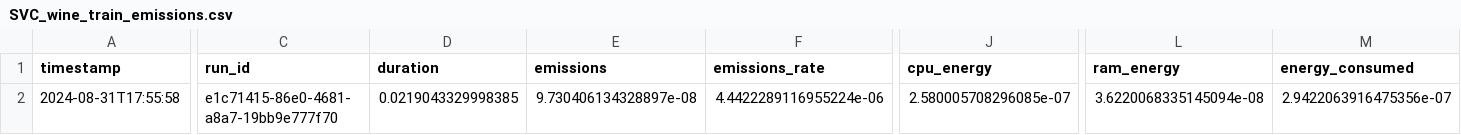
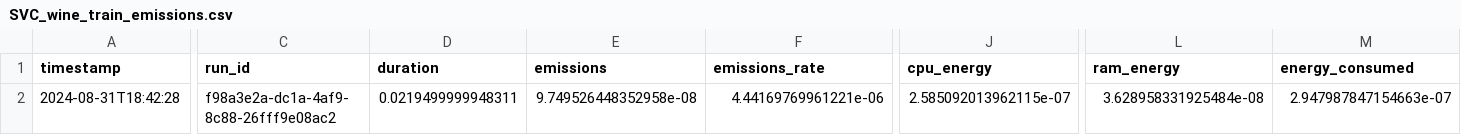
Before and after one commit to Pampaj7/SWAM, a CSV file: src/cpp/output/SVC_wine_train_emissions.csv, drawn as a sheet; only a part is shown, gaps mark what is left out; the diff covers the shown part only; the diff names each change by its address in the sheet, - before the commit and + after, or states it on an @@ line.

```diff
--- a/src/cpp/output/SVC_wine_train_emissions.csv
+++ b/src/cpp/output/SVC_wine_train_emissions.csv
-A2 (timestamp): 2024-08-31T17:55:58
+A2 (timestamp): 2024-08-31T18:42:28
-C2 (run_id): e1c71415-86e0-4681-a8a7-19bb9e777f70
+C2 (run_id): f98a3e2a-dc1a-4af9-8c88-26fff9e08ac2
-D2 (duration): 0.0219043329998385
+D2 (duration): 0.0219499999948311
-E2 (emissions): 9.730406134328897e-08
+E2 (emissions): 9.749526448352958e-08
-F2 (emissions_rate): 4.4422289116955224e-06
+F2 (emissions_rate): 4.44169769961221e-06
-J2 (cpu_energy): 2.580005708296085e-07
+J2 (cpu_energy): 2.585092013962115e-07
-L2 (ram_energy): 3.6220068335145094e-08
+L2 (ram_energy): 3.628958331925484e-08
-M2 (energy_consumed): 2.9422063916475356e-07
+M2 (energy_consumed): 2.947987847154663e-07
```
Also changed, not shown: 1 edited cell elsewhere in this file, src/cpp/emissions_detailed.csv, src/cpp/output/SVC_breastCancer_train_emissions.csv, 47 other files.
